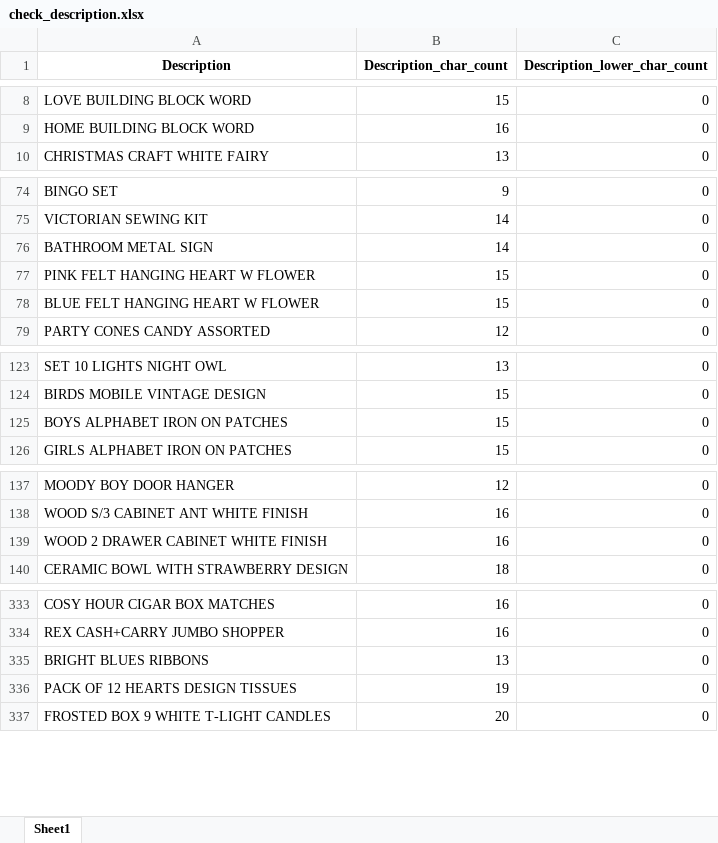
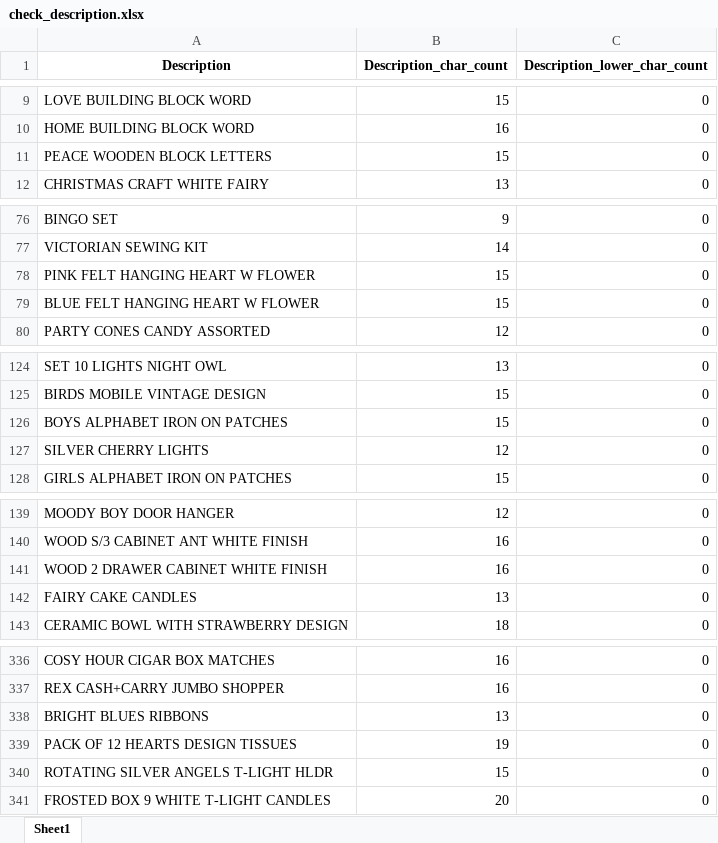
Before and after one commit to peerapat-t/Market-basket-analysis-online-retail, an Excel workbook: check_description.xlsx, sheet Sheet1, drawn as a sheet; only a part is shown, gaps mark what is left out; values as stored, in another font and other column widths than the file's, no borders; removed rows and columns are numbered as before the commit, all else as after; the diff covers the shown part only; the diff names each change by its address in the sheet, - before the commit and + after, or states it on an @@ line.

```diff
--- a/check_description.xlsx (sheet Sheet1)
+++ b/check_description.xlsx (sheet Sheet1)
+row 11: PEACE WOODEN BLOCK LETTERS | 15 | 0
-row 76: BATHROOM METAL SIGN | 14 | 0
+row 127: SILVER CHERRY LIGHTS | 12 | 0
+row 142: FAIRY CAKE CANDLES | 13 | 0
+row 340: ROTATING SILVER ANGELS T-LIGHT HLDR | 15 | 0
```
Also changed, not shown: 18 added rows, 17 removed rows and 1 edited cell elsewhere in this sheet, 5 other files.
